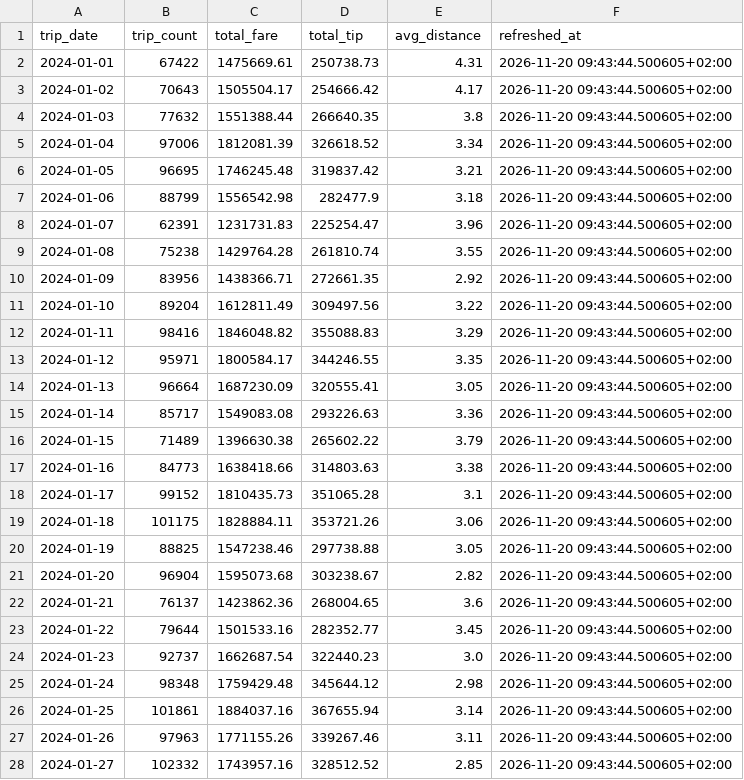
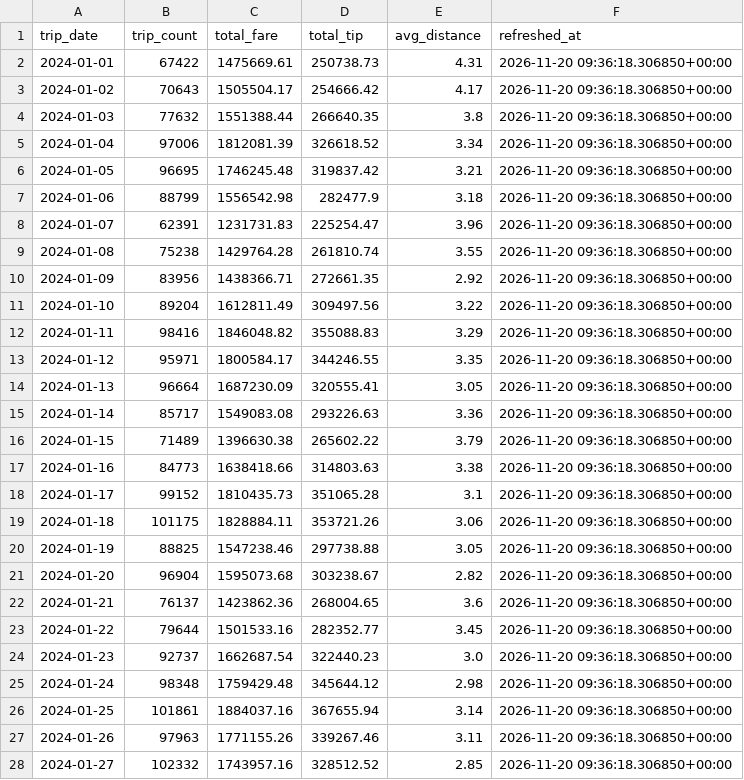
Before and after one commit to Abdelrahman-0-20/analytics-engineering-pipeline, a CSV file: dashboard/data/gold_daily_revenue.csv, drawn as a sheet; only a part is shown; the diff covers the shown part only.

```diff
--- a/dashboard/data/gold_daily_revenue.csv
+++ b/dashboard/data/gold_daily_revenue.csv
@@ -1,28 +1,28 @@
 trip_date,trip_count,total_fare,total_tip,avg_distance,refreshed_at
-2024-01-01,67422,1475669.61,250738.73,4.31,2026-11-20 09:43:44.500605+02:00
-2024-01-02,70643,1505504.17,254666.42,4.17,2026-11-20 09:43:44.500605+02:00
-2024-01-03,77632,1551388.44,266640.35,3.8,2026-11-20 09:43:44.500605+02:00
-2024-01-04,97006,1812081.39,326618.52,3.34,2026-11-20 09:43:44.500605+02:00
-2024-01-05,96695,1746245.48,319837.42,3.21,2026-11-20 09:43:44.500605+02:00
-2024-01-06,88799,1556542.98,282477.9,3.18,2026-11-20 09:43:44.500605+02:00
-2024-01-07,62391,1231731.83,225254.47,3.96,2026-11-20 09:43:44.500605+02:00
-2024-01-08,75238,1429764.28,261810.74,3.55,2026-11-20 09:43:44.500605+02:00
-2024-01-09,83956,1438366.71,272661.35,2.92,2026-11-20 09:43:44.500605+02:00
-2024-01-10,89204,1612811.49,309497.56,3.22,2026-11-20 09:43:44.500605+02:00
-2024-01-11,98416,1846048.82,355088.83,3.29,2026-11-20 09:43:44.500605+02:00
-2024-01-12,95971,1800584.17,344246.55,3.35,2026-11-20 09:43:44.500605+02:00
-2024-01-13,96664,1687230.09,320555.41,3.05,2026-11-20 09:43:44.500605+02:00
-2024-01-14,85717,1549083.08,293226.63,3.36,2026-11-20 09:43:44.500605+02:00
-2024-01-15,71489,1396630.38,265602.22,3.79,2026-11-20 09:43:44.500605+02:00
-2024-01-16,84773,1638418.66,314803.63,3.38,2026-11-20 09:43:44.500605+02:00
-2024-01-17,99152,1810435.73,351065.28,3.1,2026-11-20 09:43:44.500605+02:00
-2024-01-18,101175,1828884.11,353721.26,3.06,2026-11-20 09:43:44.500605+02:00
-2024-01-19,88825,1547238.46,297738.88,3.05,2026-11-20 09:43:44.500605+02:00
-2024-01-20,96904,1595073.68,303238.67,2.82,2026-11-20 09:43:44.500605+02:00
-2024-01-21,76137,1423862.36,268004.65,3.6,2026-11-20 09:43:44.500605+02:00
-2024-01-22,79644,1501533.16,282352.77,3.45,2026-11-20 09:43:44.500605+02:00
-2024-01-23,92737,1662687.54,322440.23,3.0,2026-11-20 09:43:44.500605+02:00
-2024-01-24,98348,1759429.48,345644.12,2.98,2026-11-20 09:43:44.500605+02:00
-2024-01-25,101861,1884037.16,367655.94,3.14,2026-11-20 09:43:44.500605+02:00
-2024-01-26,97963,1771155.26,339267.46,3.11,2026-11-20 09:43:44.500605+02:00
-2024-01-27,102332,1743957.16,328512.52,2.85,2026-11-20 09:43:44.500605+02:00
+2024-01-01,67422,1475669.61,250738.73,4.31,2026-11-20 09:36:18.306850+00:00
+2024-01-02,70643,1505504.17,254666.42,4.17,2026-11-20 09:36:18.306850+00:00
+2024-01-03,77632,1551388.44,266640.35,3.8,2026-11-20 09:36:18.306850+00:00
+2024-01-04,97006,1812081.39,326618.52,3.34,2026-11-20 09:36:18.306850+00:00
+2024-01-05,96695,1746245.48,319837.42,3.21,2026-11-20 09:36:18.306850+00:00
+2024-01-06,88799,1556542.98,282477.9,3.18,2026-11-20 09:36:18.306850+00:00
+2024-01-07,62391,1231731.83,225254.47,3.96,2026-11-20 09:36:18.306850+00:00
+2024-01-08,75238,1429764.28,261810.74,3.55,2026-11-20 09:36:18.306850+00:00
+2024-01-09,83956,1438366.71,272661.35,2.92,2026-11-20 09:36:18.306850+00:00
+2024-01-10,89204,1612811.49,309497.56,3.22,2026-11-20 09:36:18.306850+00:00
+2024-01-11,98416,1846048.82,355088.83,3.29,2026-11-20 09:36:18.306850+00:00
+2024-01-12,95971,1800584.17,344246.55,3.35,2026-11-20 09:36:18.306850+00:00
+2024-01-13,96664,1687230.09,320555.41,3.05,2026-11-20 09:36:18.306850+00:00
+2024-01-14,85717,1549083.08,293226.63,3.36,2026-11-20 09:36:18.306850+00:00
+2024-01-15,71489,1396630.38,265602.22,3.79,2026-11-20 09:36:18.306850+00:00
+2024-01-16,84773,1638418.66,314803.63,3.38,2026-11-20 09:36:18.306850+00:00
+2024-01-17,99152,1810435.73,351065.28,3.1,2026-11-20 09:36:18.306850+00:00
+2024-01-18,101175,1828884.11,353721.26,3.06,2026-11-20 09:36:18.306850+00:00
+2024-01-19,88825,1547238.46,297738.88,3.05,2026-11-20 09:36:18.306850+00:00
+2024-01-20,96904,1595073.68,303238.67,2.82,2026-11-20 09:36:18.306850+00:00
+2024-01-21,76137,1423862.36,268004.65,3.6,2026-11-20 09:36:18.306850+00:00
+2024-01-22,79644,1501533.16,282352.77,3.45,2026-11-20 09:36:18.306850+00:00
+2024-01-23,92737,1662687.54,322440.23,3.0,2026-11-20 09:36:18.306850+00:00
+2024-01-24,98348,1759429.48,345644.12,2.98,2026-11-20 09:36:18.306850+00:00
+2024-01-25,101861,1884037.16,367655.94,3.14,2026-11-20 09:36:18.306850+00:00
+2024-01-26,97963,1771155.26,339267.46,3.11,2026-11-20 09:36:18.306850+00:00
+2024-01-27,102332,1743957.16,328512.52,2.85,2026-11-20 09:36:18.306850+00:00
```
Also changed, not shown: 4 edited cells elsewhere in this file, dashboard/data/gold_zone_daily.csv.
